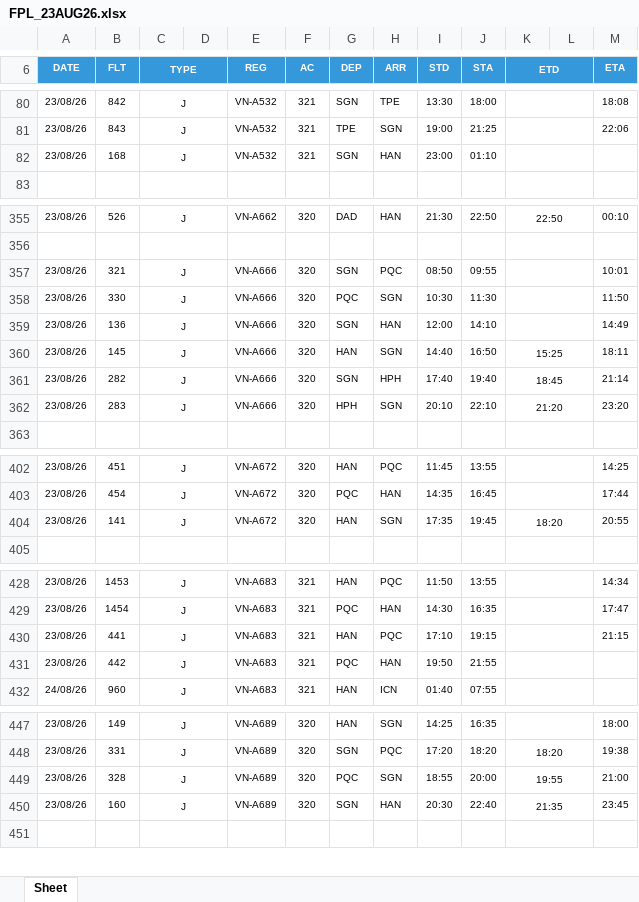
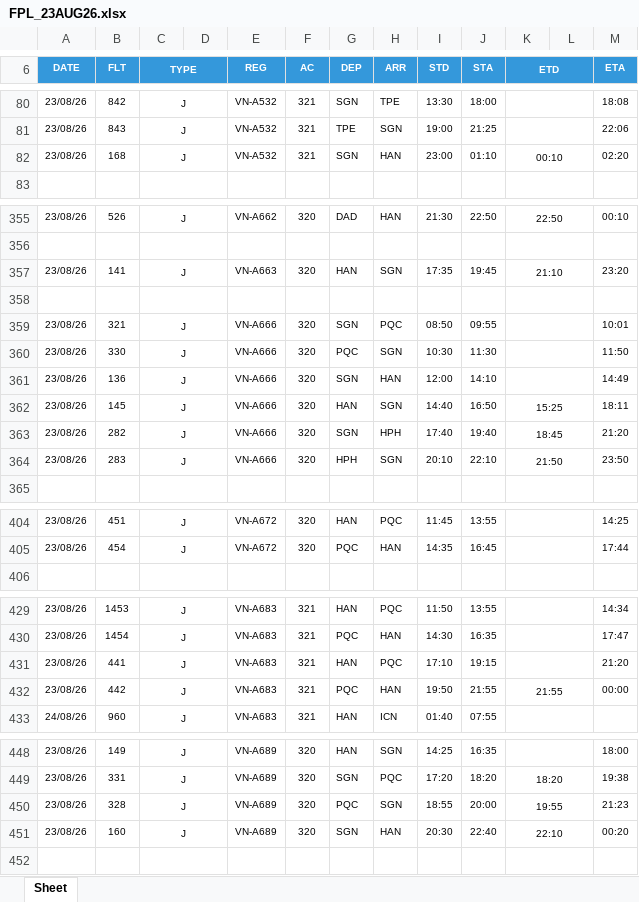
Before and after one commit to tlgsvj/lc, an Excel workbook: Data/FlightPlan/FPL_23AUG26.xlsx, sheet Sheet, drawn as a sheet; only a part is shown, gaps mark what is left out; values as stored, in another font and other column widths than the file's, no borders; charts and pictures not drawn; removed rows and columns are numbered as before the commit, all else as after; the diff covers the shown part only; the diff names each change by its address in the sheet, - before the commit and + after, or states it on an @@ line.

Commit message:
Update FPL_23AUG26.xlsx

```diff
--- a/Data/FlightPlan/FPL_23AUG26.xlsx (sheet Sheet)
+++ b/Data/FlightPlan/FPL_23AUG26.xlsx (sheet Sheet)
-K82 (ETD): (empty)
+K82 (ETD): 00:10
-M82 (ETA): (empty)
+M82 (ETA): 02:20
+row 357: 23/08/26 | 141 | J |  | VN-A663 | 320 | HAN | SGN | 17:35 | 19:45 | 21:10 |  | 23:20
+row 358: (empty)
-M363 (ETA): 21:14
+M363 (ETA): 21:20
-K364 (ETD): 21:20
+K364 (ETD): 21:50
-M364 (ETA): 23:20
+M364 (ETA): 23:50
-row 404: 23/08/26 | 141 | J |  | VN-A672 | 320 | HAN | SGN | 17:35 | 19:45 | 18:20 |  | 20:55
-M431 (ETA): 21:15
+M431 (ETA): 21:20
-K432 (ETD): (empty)
+K432 (ETD): 21:55
-M432 (ETA): (empty)
+M432 (ETA): 00:00
-M450 (ETA): 21:00
+M450 (ETA): 21:23
-K451 (ETD): 21:35
+K451 (ETD): 22:10
-M451 (ETA): 23:45
+M451 (ETA): 00:20
```
Also changed, not shown: 19 edited cells elsewhere in this sheet.
